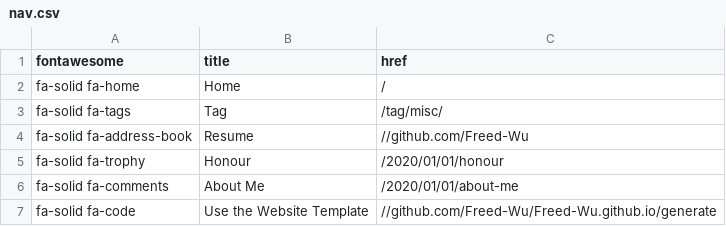
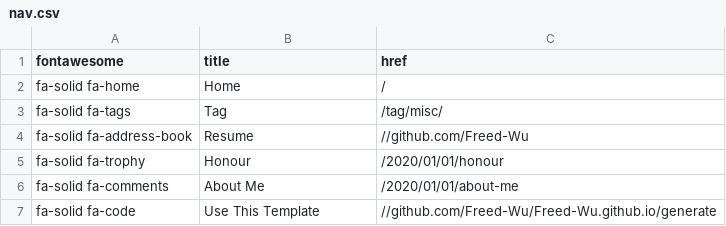
Before and after one commit to Freed-Wu/jekyll-theme-freed, a CSV file: _data/nav.csv, drawn as a sheet.

```diff
--- a/_data/nav.csv
+++ b/_data/nav.csv
@@ -6,2 +6,2 @@ fa-solid fa-trophy,Honour,/2020/01/01/honour
 fa-solid fa-comments,About Me,/2020/01/01/about-me
-fa-solid fa-code,Use the Website Template,//github.com/Freed-Wu/Freed-Wu.github.io/generate
+fa-solid fa-code,Use This Template,//github.com/Freed-Wu/Freed-Wu.github.io/generate
```
Also changed, not shown: 3 other files.
